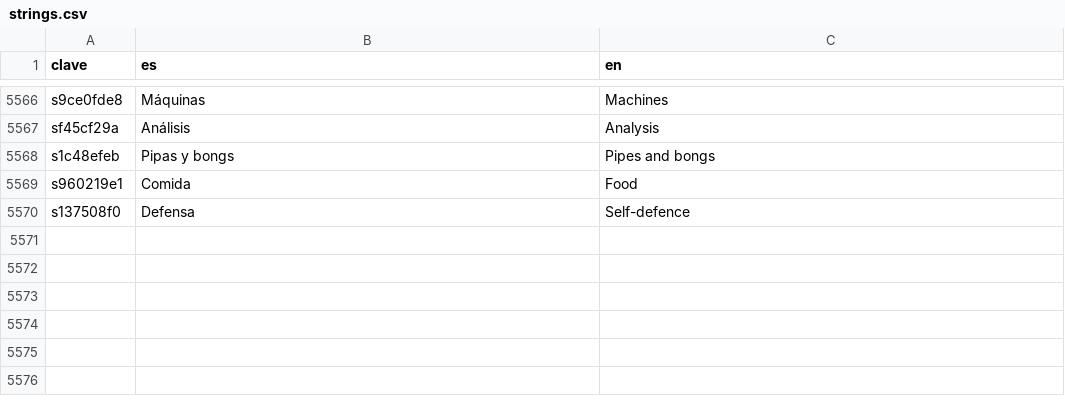
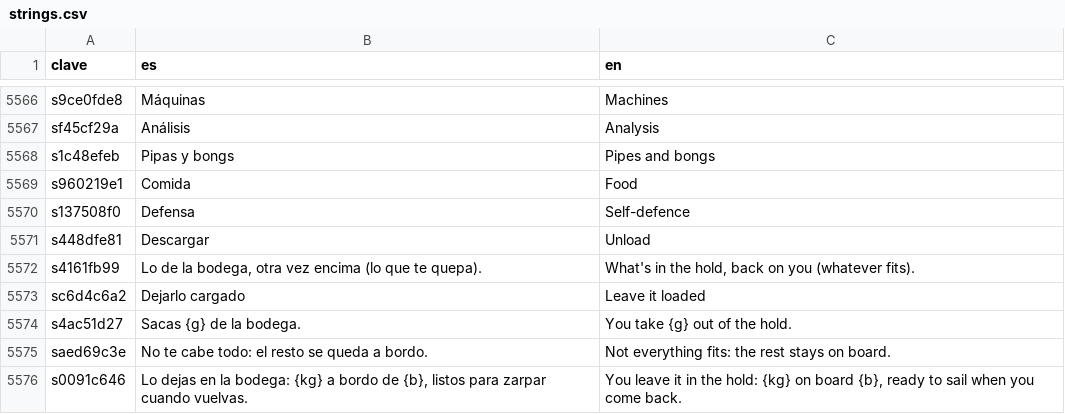
Before and after one commit to u0921985828-arch/Strainmon, a CSV file: ribera-verde/godot/i18n/strings.csv, drawn as a sheet; only a part is shown, gaps mark what is left out.

```diff
--- a/ribera-verde/godot/i18n/strings.csv
+++ b/ribera-verde/godot/i18n/strings.csv
@@ -5943 +5943,7 @@ s960219e1,Comida,Food
 s137508f0,Defensa,Self-defence
+s448dfe81,Descargar,Unload
+s4161fb99,"Lo de la bodega, otra vez encima (lo que te quepa).","What's in the hold, back on you (whatever fits)."
+sc6d4c6a2,Dejarlo cargado,Leave it loaded
+s4ac51d27,Sacas {g} de la bodega.,You take {g} out of the hold.
+saed69c3e,No te cabe todo: el resto se queda a bordo.,Not everything fits: the rest stays on board.
+s0091c646,"Lo dejas en la bodega: {kg} a bordo de {b}, listos para zarpar cuando vuelvas.","You leave it in the hold: {kg} on board {b}, ready to sail when you come back."
```
Also changed, not shown: ribera-verde/godot/i18n/partes/eventos.csv, 6 other files.
